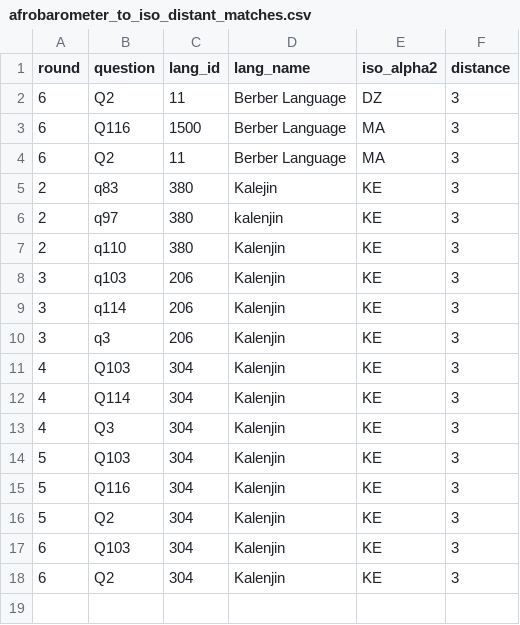
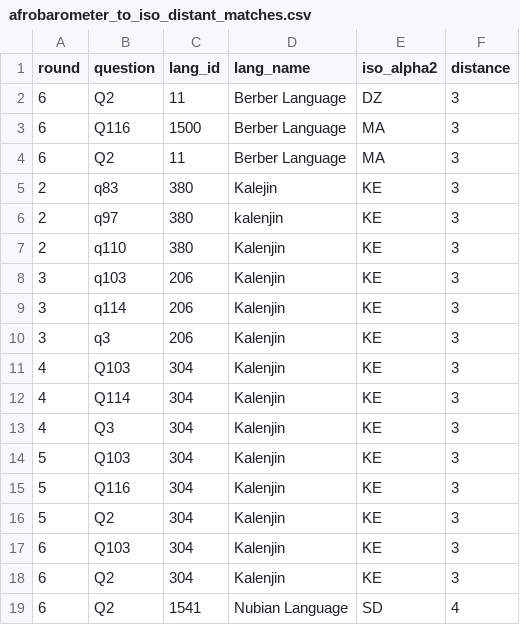
Before and after one commit to jrnold/afrobarometer-languages, a CSV file: data-raw/afrobarometer_to_iso_distant_matches.csv, drawn as a sheet.

```diff
--- a/data-raw/afrobarometer_to_iso_distant_matches.csv
+++ b/data-raw/afrobarometer_to_iso_distant_matches.csv
@@ -18 +18,2 @@ round,question,lang_id,lang_name,iso_alpha2,distance
 6,Q2,304,Kalenjin,KE,3
+6,Q2,1541,Nubian Language,SD,4
```
Also changed, not shown: data-raw/afrobarometer_other_to_wals_country_nonmatches.csv, data-raw/afrobarometer_to_wals_country_nonmatches.csv, 12 other files.
